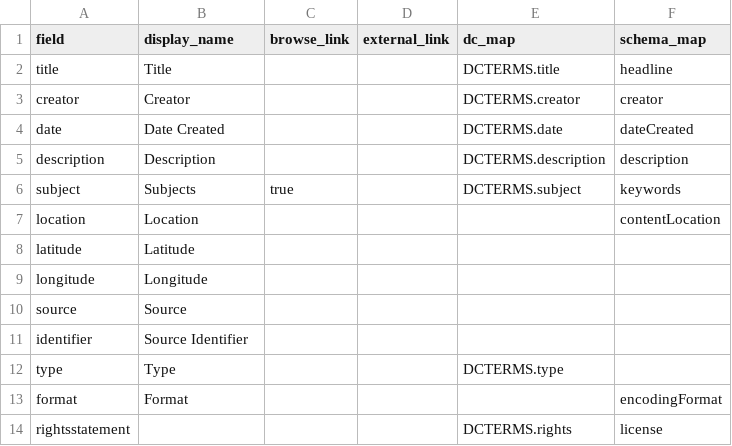
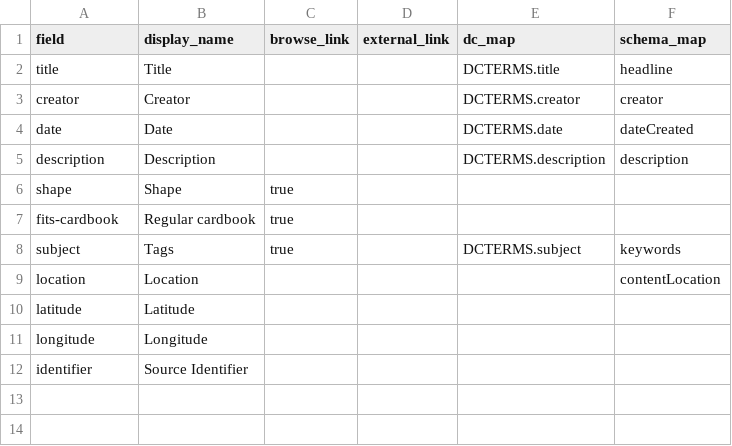
Before and after one commit to SASCards/SASCards.github.io, a CSV file: _data/config-metadata.csv, drawn as a sheet.

```diff
--- a/_data/config-metadata.csv
+++ b/_data/config-metadata.csv
@@ -3,5 +3,7 @@ title,Title,,,DCTERMS.title,headline
 creator,Creator,,,DCTERMS.creator,creator
-date,Date Created,,,DCTERMS.date,dateCreated
+date,Date,,,DCTERMS.date,dateCreated
 description,Description,,,DCTERMS.description,description
-subject,Subjects,true,,DCTERMS.subject,keywords
+shape,Shape,true,,,
+fits-cardbook,Regular cardbook,true,,,
+subject,Tags,true,,DCTERMS.subject,keywords
 location,Location,,,,contentLocation
@@ -9,6 +11,2 @@ latitude,Latitude,,,,
 longitude,Longitude,,,,
-source,Source,,,,
 identifier,Source Identifier,,,,
-type,Type,,,DCTERMS.type,
-format,Format,,,,encodingFormat
-rightsstatement,,,,DCTERMS.rights,license
```
Also changed, not shown: _data/sascards.csv, 14 other files.
